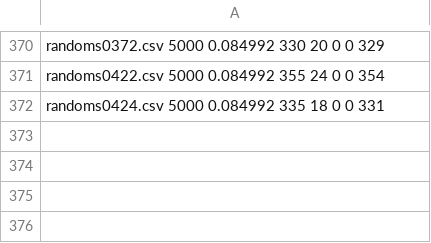
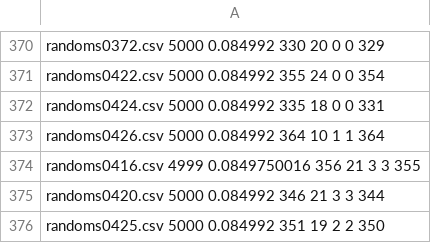
Before and after one commit to Quizznor/master-thesis, a CSV file: Trigger/RunProductionTest/trigger_output_componentwise/nuria/nuria_all_triggers_componentwise_m60.csv, drawn as a sheet; only a part is shown, gaps mark what is left out; the diff names each change by its address in the sheet, - before the commit and + after, or states it on an @@ line.

```diff
--- a/Trigger/RunProductionTest/trigger_output_componentwise/nuria/nuria_all_triggers_componentwise_m60.csv
+++ b/Trigger/RunProductionTest/trigger_output_componentwise/nuria/nuria_all_triggers_componentwise_m60.csv
+row 373: randoms0426.csv 5000 0.084992 364 10 1 1 364
+row 374: randoms0416.csv 4999 0.0849750016 356 21 3 3 355
+row 375: randoms0420.csv 5000 0.084992 346 21 3 3 344
+row 376: randoms0425.csv 5000 0.084992 351 19 2 2 350
```
Also changed, not shown: Trigger/RunProductionTest/trigger_output_componentwise/nuria/nuria_all_triggers_componentwise_m69.csv, Trigger/RunProductionTest/trigger_output_componentwise/nuria/nuria_all_triggers_componentwise_m79.csv, 17 other files.
